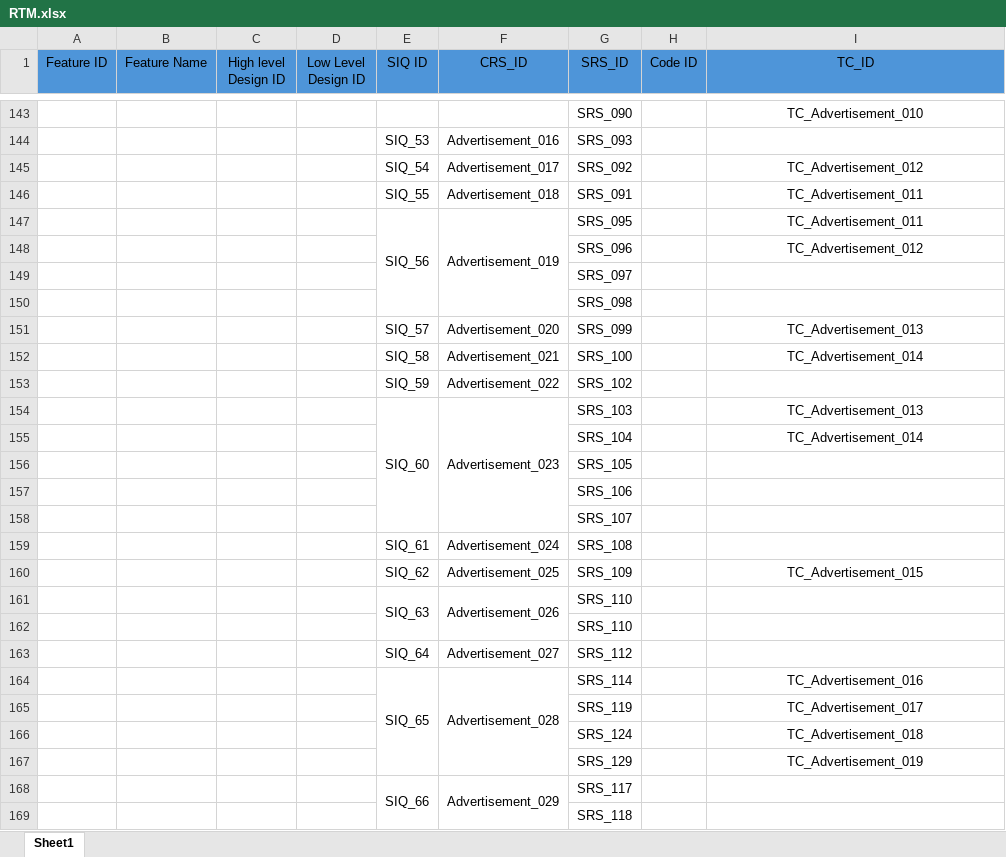
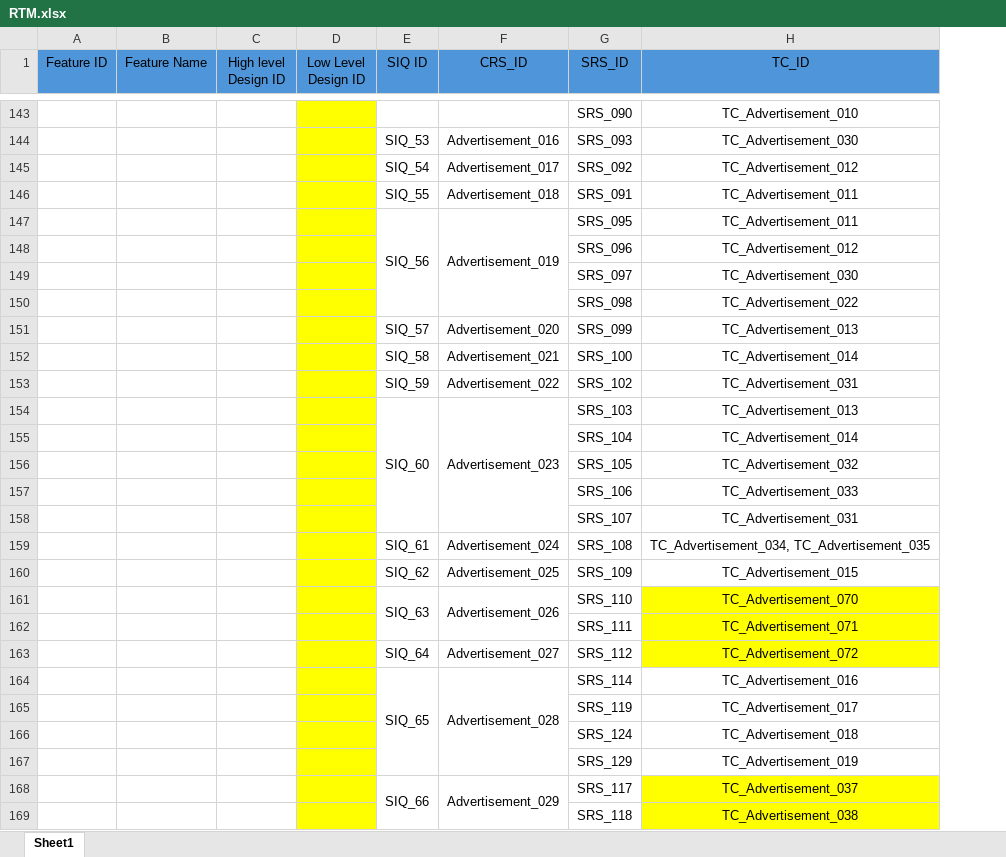
Before and after one commit to Ebrahem-Mostafa/Car-Purchasing, an Excel workbook: Requirments/RTM.xlsx, sheet Sheet1, drawn as a sheet; only a part is shown, gaps mark what is left out; values as stored, in another font and other column widths than the file's, no borders; removed rows and columns are numbered as before the commit, all else as after; the diff covers the shown part only; the diff names each change by its address in the sheet, - before the commit and + after, or states it on an @@ line.

Commit message:
Add files via upload
new Advertisement feature test cases Added to RTM

```diff
--- a/Requirments/RTM.xlsx (sheet Sheet1)
+++ b/Requirments/RTM.xlsx (sheet Sheet1)
-column H (Code ID), empty
-D143:D161 fill: none
+D143:D161 fill: #FFFF00
-H144 (TC_ID): (empty)
+H144 (TC_ID): TC_Advertisement_030
-H149 (TC_ID): (empty)
+H149 (TC_ID): TC_Advertisement_030
-H150 (TC_ID): (empty)
+H150 (TC_ID): TC_Advertisement_022
-H153 (TC_ID): (empty)
+H153 (TC_ID): TC_Advertisement_031
-H156 (TC_ID): (empty)
+H156 (TC_ID): TC_Advertisement_032
-H157 (TC_ID): (empty)
+H157 (TC_ID): TC_Advertisement_033
-H158 (TC_ID): (empty)
+H158 (TC_ID): TC_Advertisement_031
-H159 (TC_ID): (empty)
+H159 (TC_ID): TC_Advertisement_034, TC_Advertisement_035
-H161 (TC_ID): (empty)
+H161 (TC_ID): TC_Advertisement_070
-H161 fill: none
+H161 fill: #FFFF00
-row 162:  |  |  |  |  |  | SRS_110
+row 162:  |  |  |  |  |  | SRS_111 | TC_Advertisement_071
-D163:D169 fill: none
+D163:D169 fill: #FFFF00
-H163 (TC_ID): (empty)
+H163 (TC_ID): TC_Advertisement_072
-H163 fill: none
+H163 fill: #FFFF00
-H168 (TC_ID): (empty)
+H168 (TC_ID): TC_Advertisement_037
-H168:H169 fill: none
+H168:H169 fill: #FFFF00
-H169 (TC_ID): (empty)
+H169 (TC_ID): TC_Advertisement_038
```
Also changed, not shown: 43 edited cells and cell formats elsewhere in this sheet.
